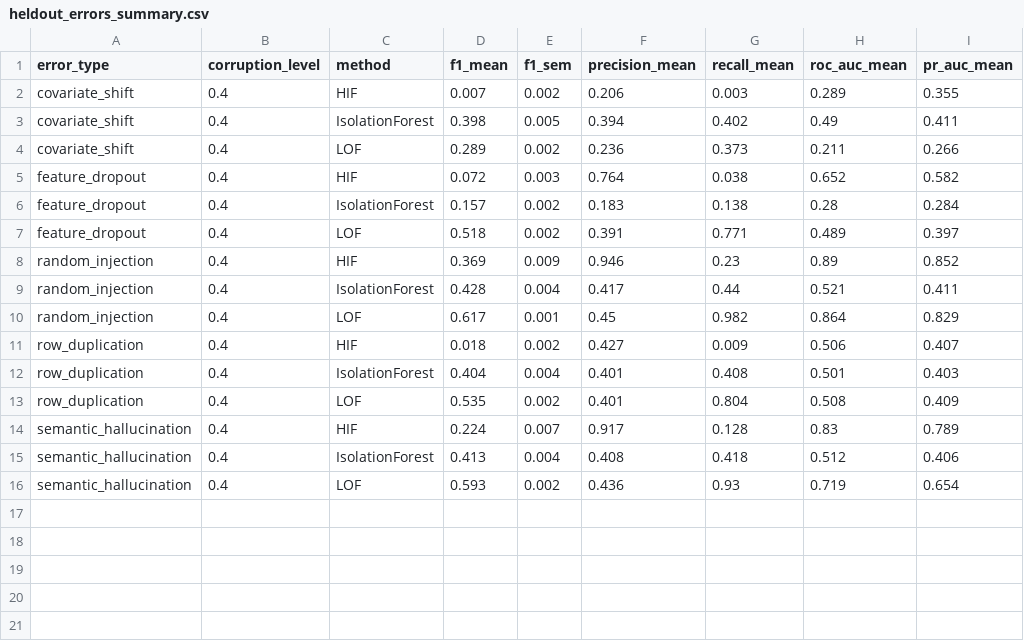
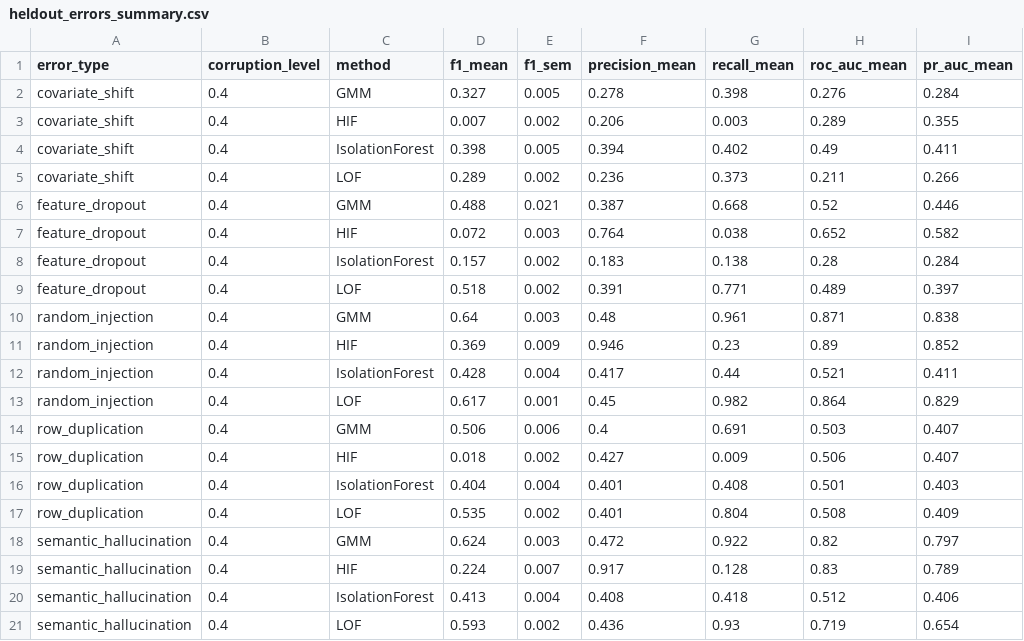
Before and after one commit to ahmed-fouad-lagha/tabular-polygraph, a CSV file: outputs/heldout_errors_summary.csv, drawn as a sheet; the diff names each change by its address in the sheet, - before the commit and + after, or states it on an @@ line.

```diff
--- a/outputs/heldout_errors_summary.csv
+++ b/outputs/heldout_errors_summary.csv
+row 2: covariate_shift | 0.4 | GMM | 0.327 | 0.005 | 0.278 | 0.398 | 0.276 | 0.284
+row 6: feature_dropout | 0.4 | GMM | 0.488 | 0.021 | 0.387 | 0.668 | 0.52 | 0.446
+row 10: random_injection | 0.4 | GMM | 0.64 | 0.003 | 0.48 | 0.961 | 0.871 | 0.838
+row 14: row_duplication | 0.4 | GMM | 0.506 | 0.006 | 0.4 | 0.691 | 0.503 | 0.407
+row 18: semantic_hallucination | 0.4 | GMM | 0.624 | 0.003 | 0.472 | 0.922 | 0.82 | 0.797
```
Also changed, not shown: outputs/heldout_errors_matched.csv, outputs/heldout_errors_matched_summary.csv, 12 other files.
